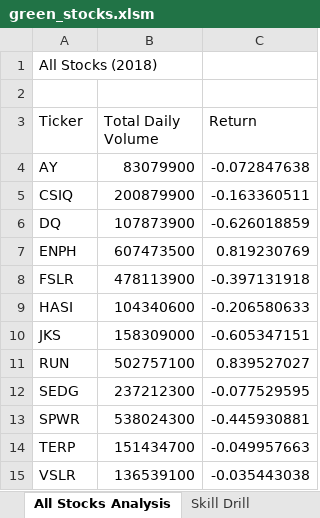
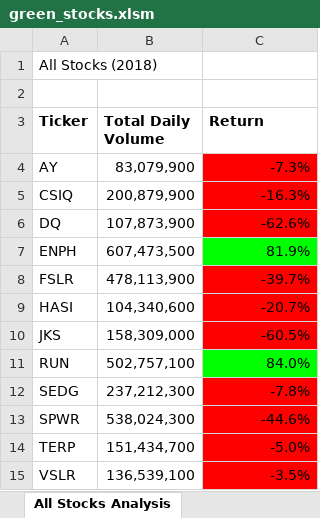
Before and after one commit to lindseyasterman/stock-analysis, an Excel workbook: green_stocks.xlsm, sheet All Stocks Analysis, drawn as a sheet; values as stored, in another font and other column widths than the file's, no borders; the diff names each change by its address in the sheet, - before the commit and + after, or states it on an @@ line.

Commit message:
updated green_stocks.xlsm

```diff
--- a/green_stocks.xlsm (sheet All Stocks Analysis)
+++ b/green_stocks.xlsm (sheet All Stocks Analysis)
-sheet tab: Skill Drill
-A3:C3 bold: off
+A3:C3 bold: on
-B4 (Total Daily Volume): 83079900
+B4 (Total Daily Volume): 83,079,900
-C4 (Return): -0.072847638
+C4 (Return): -7.3%
-C4:C6 fill: none
+C4:C6 fill: #FF0000
-B5 (Total Daily Volume): 200879900
+B5 (Total Daily Volume): 200,879,900
-C5 (Return): -0.163360511
+C5 (Return): -16.3%
-B6 (Total Daily Volume): 107873900
+B6 (Total Daily Volume): 107,873,900
-C6 (Return): -0.626018859
+C6 (Return): -62.6%
-B7 (Total Daily Volume): 607473500
+B7 (Total Daily Volume): 607,473,500
-C7 (Return): 0.819230769
+C7 (Return): 81.9%
-C7 fill: none
+C7 fill: #00FF00
-B8 (Total Daily Volume): 478113900
+B8 (Total Daily Volume): 478,113,900
-C8 (Return): -0.397131918
+C8 (Return): -39.7%
-C8:C10 fill: none
+C8:C10 fill: #FF0000
-B9 (Total Daily Volume): 104340600
+B9 (Total Daily Volume): 104,340,600
-C9 (Return): -0.206580633
+C9 (Return): -20.7%
-B10 (Total Daily Volume): 158309000
+B10 (Total Daily Volume): 158,309,000
-C10 (Return): -0.605347151
+C10 (Return): -60.5%
-B11 (Total Daily Volume): 502757100
+B11 (Total Daily Volume): 502,757,100
-C11 (Return): 0.839527027
+C11 (Return): 84.0%
-C11 fill: none
+C11 fill: #00FF00
-B12 (Total Daily Volume): 237212300
+B12 (Total Daily Volume): 237,212,300
-C12 (Return): -0.077529595
+C12 (Return): -7.8%
-C12:C15 fill: none
+C12:C15 fill: #FF0000
-B13 (Total Daily Volume): 538024300
+B13 (Total Daily Volume): 538,024,300
-C13 (Return): -0.445930881
+C13 (Return): -44.6%
-B14 (Total Daily Volume): 151434700
+B14 (Total Daily Volume): 151,434,700
-C14 (Return): -0.049957663
+C14 (Return): -5.0%
-B15 (Total Daily Volume): 136539100
+B15 (Total Daily Volume): 136,539,100
-C15 (Return): -0.035443038
+C15 (Return): -3.5%
```
